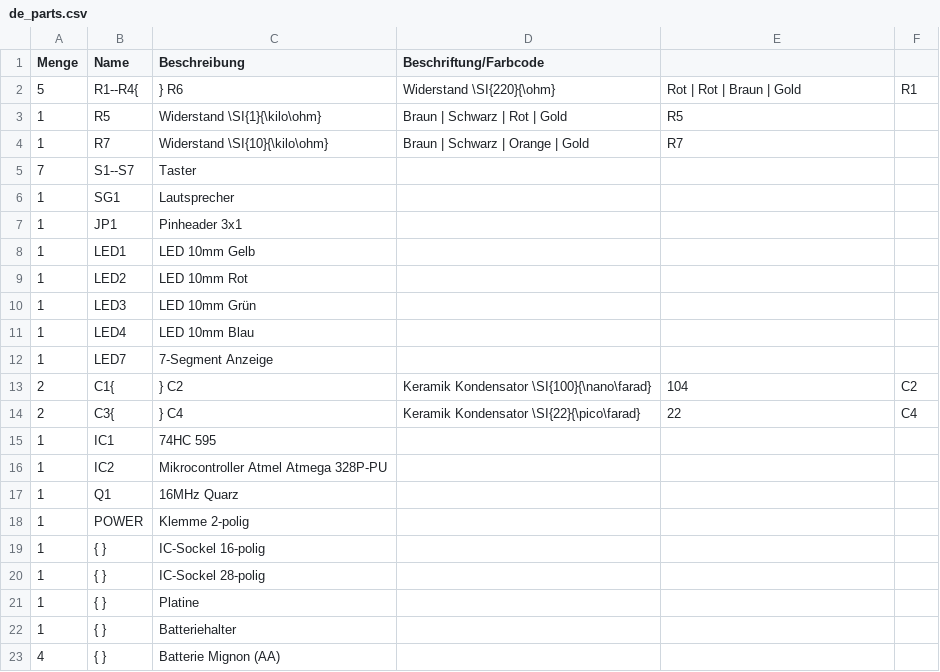
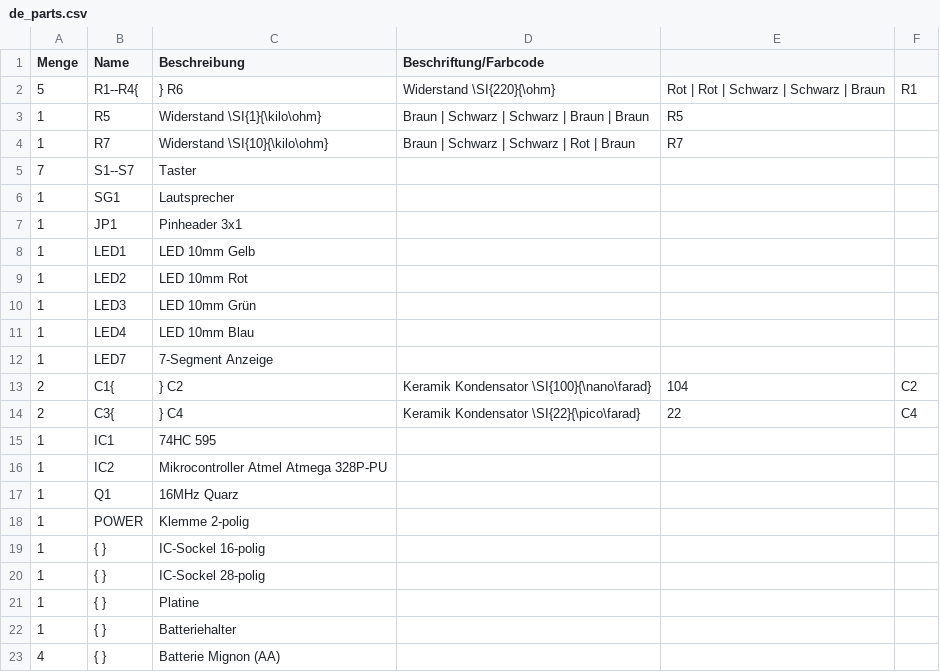
Before and after one commit to Binary-Kitchen/SolderingTutorial, a CSV file: PushItDIP/manual/configuration/de_parts.csv, drawn as a sheet.

```diff
--- a/PushItDIP/manual/configuration/de_parts.csv
+++ b/PushItDIP/manual/configuration/de_parts.csv
@@ -1,5 +1,5 @@
 Menge,Name,Beschreibung,Beschriftung/Farbcode
-5,R1--R4{,} R6,Widerstand \SI{220}{\ohm},Rot | Rot | Braun | Gold,R1
-1,R5,Widerstand \SI{1}{\kilo\ohm},Braun | Schwarz | Rot | Gold,R5
-1,R7,Widerstand \SI{10}{\kilo\ohm},Braun | Schwarz | Orange | Gold,R7
+5,R1--R4{,} R6,Widerstand \SI{220}{\ohm},Rot | Rot | Schwarz | Schwarz | Braun,R1
+1,R5,Widerstand \SI{1}{\kilo\ohm},Braun | Schwarz | Schwarz | Braun | Braun,R5
+1,R7,Widerstand \SI{10}{\kilo\ohm},Braun | Schwarz | Schwarz | Rot | Braun,R7
 7,S1--S7,Taster,
```
Also changed, not shown: PushItDIP/manual/configuration/en_parts.csv, 2 other files.
